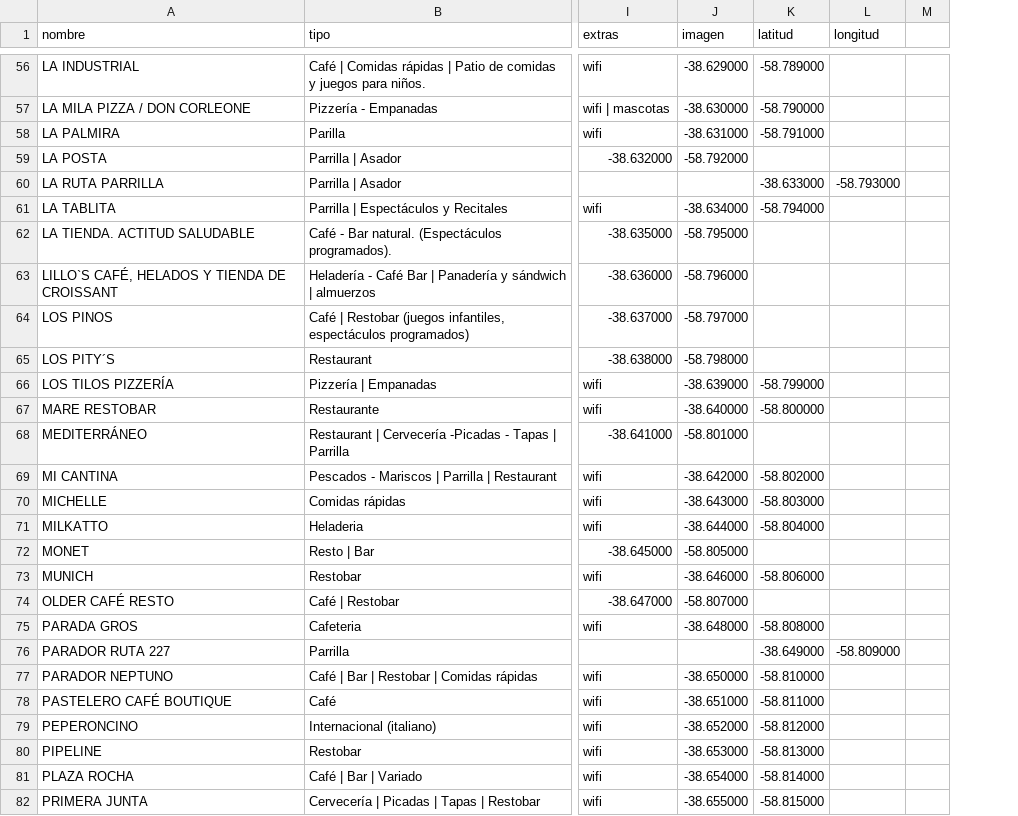
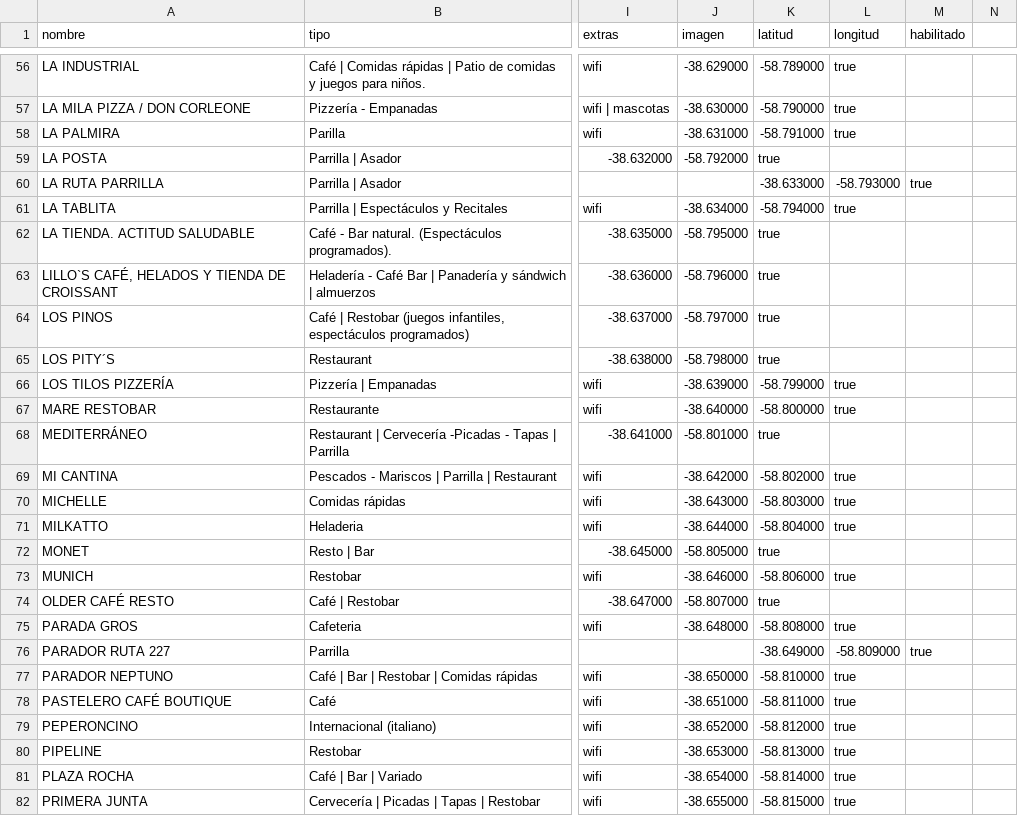
Before and after one commit to agusc92/turismo-app, a CSV file: backend/turismo-backend/database/imports/gastronomia.csv, drawn as a sheet; only a part is shown, gaps mark what is left out; removed rows and columns are numbered as before the commit, all else as after; the diff covers the shown part only; the diff names each change by its address in the sheet, - before the commit and + after, or states it on an @@ line.

Commit message:
feat(gastronomicos): agregar el campo 'habilitado' al modelo Gastronomico y actualizar la funcionalidad relacionada

```diff
--- a/backend/turismo-backend/database/imports/gastronomia.csv
+++ b/backend/turismo-backend/database/imports/gastronomia.csv
-column M, empty
+column M (habilitado), rows 60-76: true |  |  |  |  |  |  |  |  |  |  |  |  |  |  |  | true
+column N, empty
-L56:L58 (longitud): (empty)
+L56:L58 (longitud): true
-K59 (latitud): (empty)
+K59 (latitud): true
-L61 (longitud): (empty)
+L61 (longitud): true
-K62:K65 (latitud): (empty)
+K62:K65 (latitud): true
-L66:L67 (longitud): (empty)
+L66:L67 (longitud): true
-K68 (latitud): (empty)
+K68 (latitud): true
-L69:L71 (longitud): (empty)
+L69:L71 (longitud): true
-K72 (latitud): (empty)
+K72 (latitud): true
-L73 (longitud): (empty)
+L73 (longitud): true
-K74 (latitud): (empty)
+K74 (latitud): true
-L75 (longitud): (empty)
+L75 (longitud): true
-L77:L82 (longitud): (empty)
+L77:L82 (longitud): true
```
Also changed, not shown: 60 edited cells elsewhere in this file, 7 other files.
